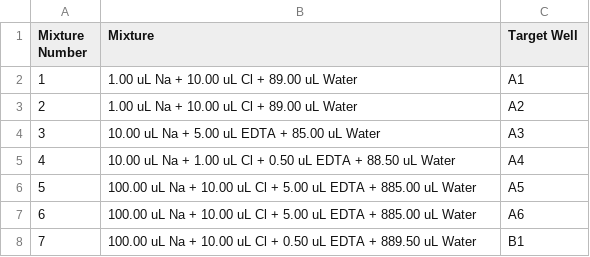
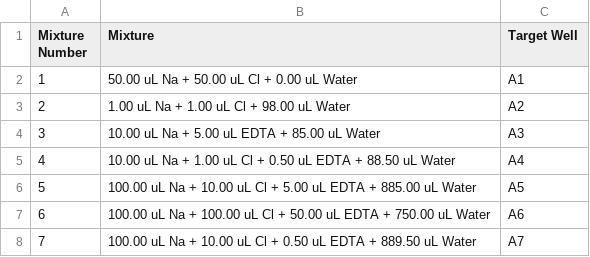
Before and after one commit to GuadalupeAlvarezGonzalez/Microplate-Task, a CSV file: sample data/output.csv, drawn as a sheet.

Commit message:
Update output.csv

```diff
--- a/sample data/output.csv
+++ b/sample data/output.csv
@@ -1,4 +1,4 @@
 Mixture Number,Mixture,Target Well
-1,1.00 uL Na + 10.00 uL Cl + 89.00 uL Water,A1
-2,1.00 uL Na + 10.00 uL Cl + 89.00 uL Water,A2
+1,50.00 uL Na + 50.00 uL Cl + 0.00 uL Water,A1
+2,1.00 uL Na + 1.00 uL Cl + 98.00 uL Water,A2
 3,10.00 uL Na + 5.00 uL EDTA + 85.00 uL Water,A3
@@ -6,3 +6,3 @@ Mixture Number,Mixture,Target Well
 5,100.00 uL Na + 10.00 uL Cl + 5.00 uL EDTA + 885.00 uL Water,A5
-6,100.00 uL Na + 10.00 uL Cl + 5.00 uL EDTA + 885.00 uL Water,A6
-7,100.00 uL Na + 10.00 uL Cl + 0.50 uL EDTA + 889.50 uL Water,B1
+6,100.00 uL Na + 100.00 uL Cl + 50.00 uL EDTA + 750.00 uL Water,A6
+7,100.00 uL Na + 10.00 uL Cl + 0.50 uL EDTA + 889.50 uL Water,A7
```
